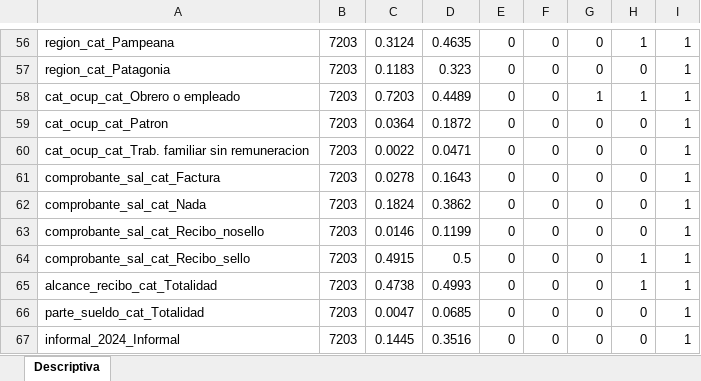
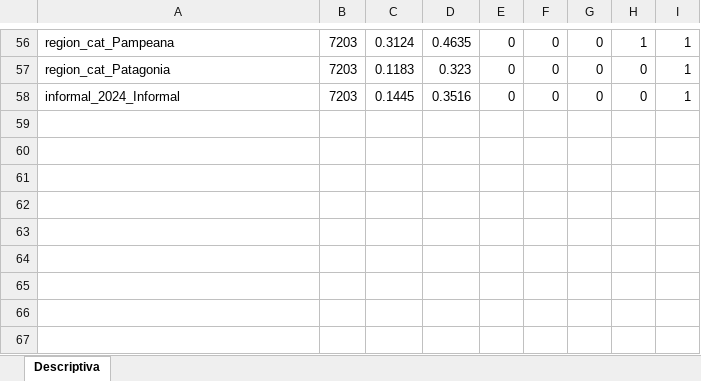
Before and after one commit to lucianoaltamirano435-rgb/Grupo_3_Trabajos_practicos, an Excel workbook: TP3/ocupados_X_2025_MM_describe.xlsx, sheet Descriptiva, drawn as a sheet; only a part is shown, gaps mark what is left out; values as stored, in another font and other column widths than the file's, no borders; the diff names each change by its address in the sheet, - before the commit and + after, or states it on an @@ line.

```diff
--- a/TP3/ocupados_X_2025_MM_describe.xlsx (sheet Descriptiva)
+++ b/TP3/ocupados_X_2025_MM_describe.xlsx (sheet Descriptiva)
-row 58: cat_ocup_cat_Obrero o empleado | 7203 | 0.7203 | 0.4489 | 0 | 0 | 1 | 1 | 1
-row 59: cat_ocup_cat_Patron | 7203 | 0.0364 | 0.1872 | 0 | 0 | 0 | 0 | 1
-row 60: cat_ocup_cat_Trab. familiar sin remuneracion | 7203 | 0.0022 | 0.0471 | 0 | 0 | 0 | 0 | 1
-row 61: comprobante_sal_cat_Factura | 7203 | 0.0278 | 0.1643 | 0 | 0 | 0 | 0 | 1
-row 62: comprobante_sal_cat_Nada | 7203 | 0.1824 | 0.3862 | 0 | 0 | 0 | 0 | 1
-row 63: comprobante_sal_cat_Recibo_nosello | 7203 | 0.0146 | 0.1199 | 0 | 0 | 0 | 0 | 1
-row 64: comprobante_sal_cat_Recibo_sello | 7203 | 0.4915 | 0.5 | 0 | 0 | 0 | 1 | 1
-row 65: alcance_recibo_cat_Totalidad | 7203 | 0.4738 | 0.4993 | 0 | 0 | 0 | 1 | 1
-row 66: parte_sueldo_cat_Totalidad | 7203 | 0.0047 | 0.0685 | 0 | 0 | 0 | 0 | 1
```
Also changed, not shown: TP3/Resultados de los modelos de regresión Logit.xlsx, TP3/tabla_coef_logit.xlsx, 6 other files.
